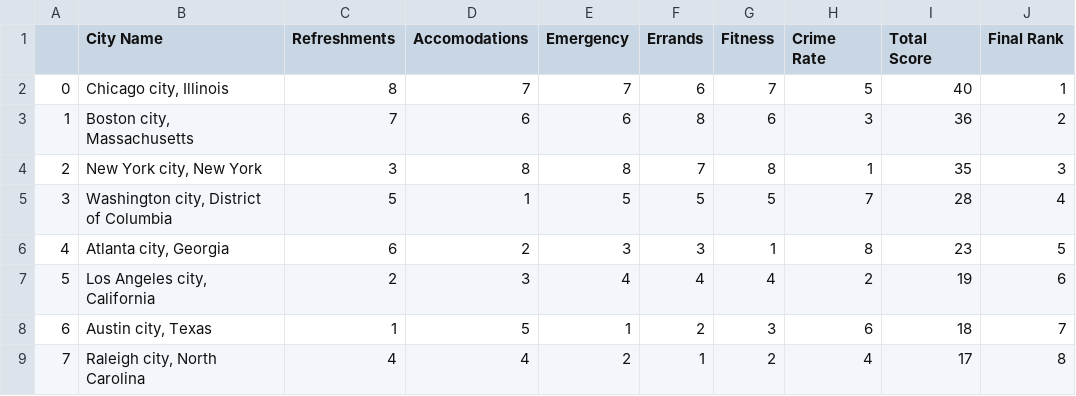
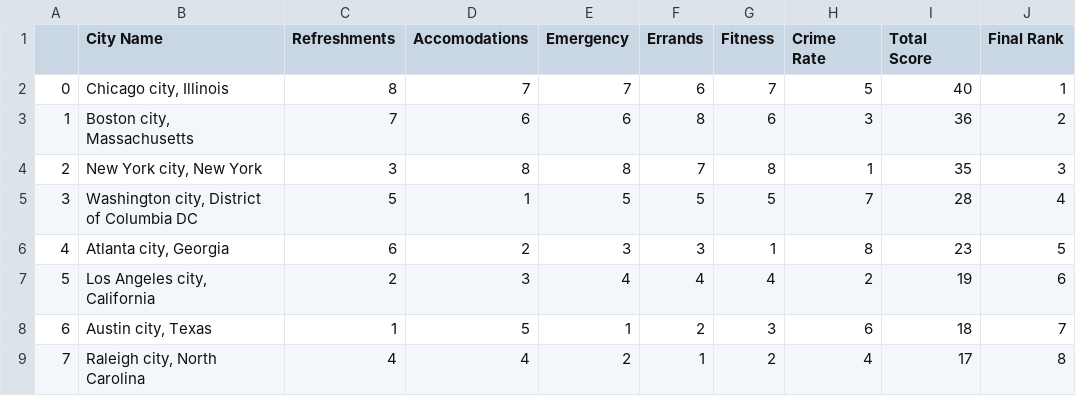
Before and after one commit to indranik/BC_Project1, a CSV file: Final Results/Results/Final City Ranking for Amenities.csv, drawn as a sheet.

Commit message:
Placed the file in Final Results folder

```diff
--- a/Final Results/Results/Final City Ranking for Amenities.csv
+++ b/Final Results/Results/Final City Ranking for Amenities.csv
@@ -4,3 +4,3 @@
 2,"New York city, New York",3,8,8,7,8,1,35,3
-3,"Washington city, District of Columbia",5,1,5,5,5,7,28,4
+3,"Washington city, District of Columbia DC",5,1,5,5,5,7,28,4
 4,"Atlanta city, Georgia",6,2,3,3,1,8,23,5
```
